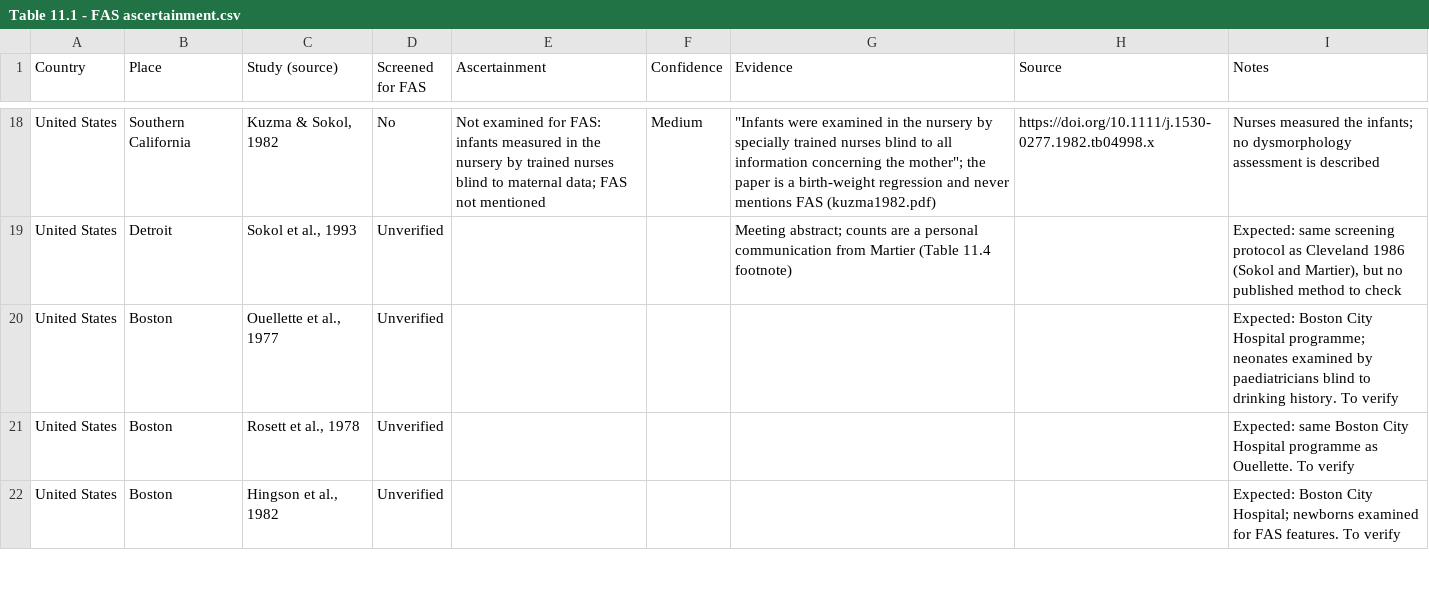
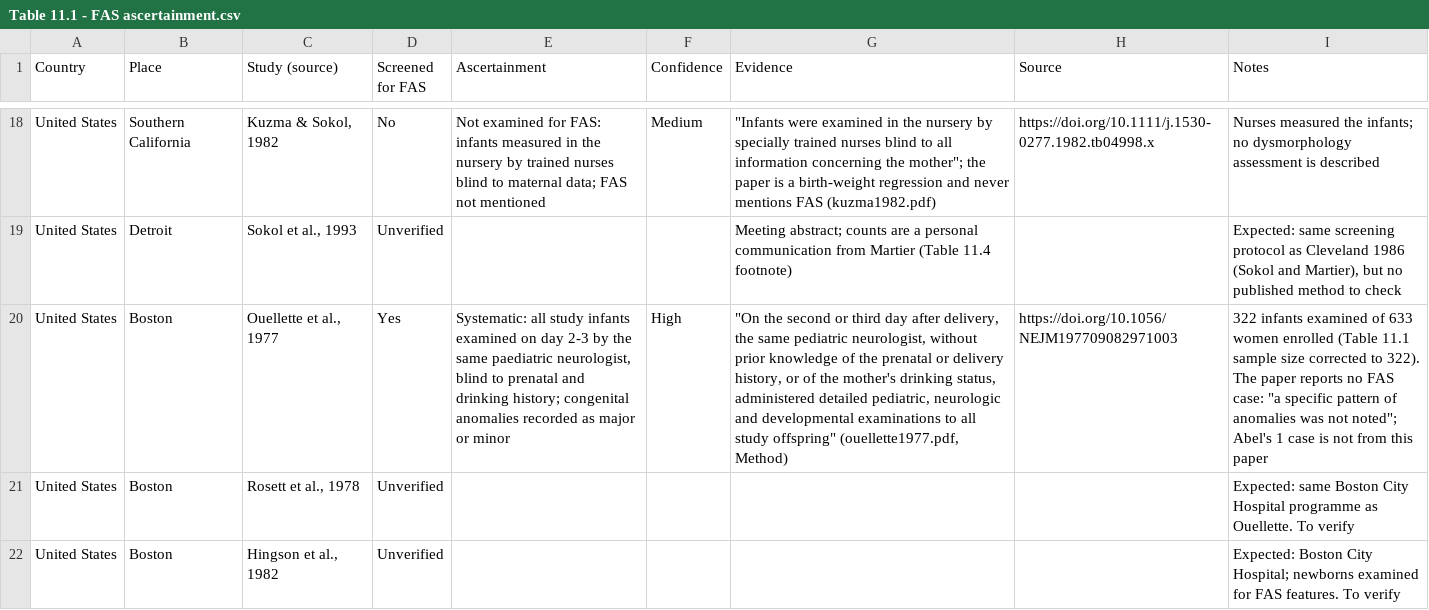
Before and after one commit to mvolz/chapter11abel1998, a CSV file: data/Table 11.1 - FAS ascertainment.csv, drawn as a sheet; only a part is shown, gaps mark what is left out; the diff names each change by its address in the sheet, - before the commit and + after, or states it on an @@ line.

```diff
--- a/data/Table 11.1 - FAS ascertainment.csv
+++ b/data/Table 11.1 - FAS ascertainment.csv
-D20 (Screened for FAS): Unverified
+D20 (Screened for FAS): Yes
-E20 (Ascertainment): (empty)
+E20 (Ascertainment): Systematic: all study infants examined on day 2-3 by the same paediatric neurologist, blind to prenatal and drinking history; congenital anomalies recorded as major or minor
-F20 (Confidence): (empty)
+F20 (Confidence): High
-G20 (Evidence): (empty)
+G20 (Evidence): "On the second or third day after delivery, the same pediatric neurologist, without prior knowledge of the prenatal or delivery history, or of the mother's drinking status, administered detailed pediatric, neurologic and developmental examinations to all study offspring" (ouellette1977.pdf, Method)
-H20 (Source): (empty)
+H20 (Source): https://doi.org/10.1056/NEJM197709082971003
-I20 (Notes): Expected: Boston City Hospital programme; neonates examined by paediatricians blind to drinking history. To verify
+I20 (Notes): 322 infants examined of 633 women enrolled (Table 11.1 sample size corrected to 322). The paper reports no FAS case: "a specific pattern of anomalies was not noted"; Abel's 1 case is not from this paper
```
Also changed, not shown: data/Table 11.1.csv, output/tables/Table 11.1 - pooled by FAS ascertainment.csv, 9 other files.
